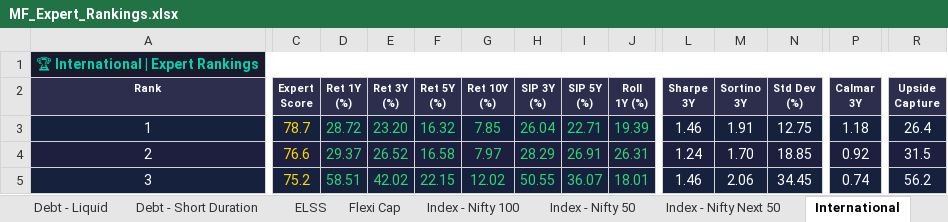
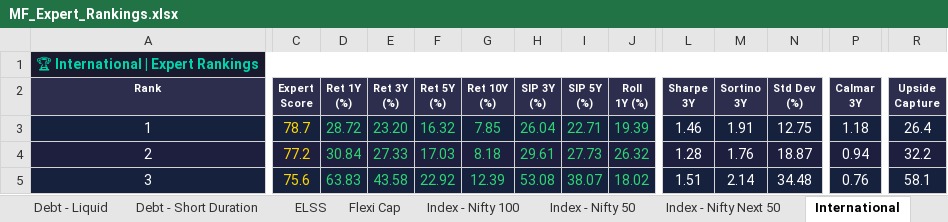
Before and after one commit to myfinancialria/mf-data-fetcher, an Excel workbook: output/MF_Expert_Rankings.xlsx, sheet International, drawn as a sheet; only a part is shown, gaps mark what is left out; values as stored, in another font and other column widths than the file's, no borders; the diff covers the shown part only; the diff names each change by its address in the sheet, - before the commit and + after, or states it on an @@ line.

```diff
--- a/output/MF_Expert_Rankings.xlsx (sheet International)
+++ b/output/MF_Expert_Rankings.xlsx (sheet International)
-C4 (Expert Score): 76.6
+C4 (Expert Score): 77.2
-D4 (Ret 1Y (%)): 29.37
+D4 (Ret 1Y (%)): 30.84
-E4 (Ret 3Y (%)): 26.52
+E4 (Ret 3Y (%)): 27.33
-F4 (Ret 5Y (%)): 16.58
+F4 (Ret 5Y (%)): 17.03
-G4 (Ret 10Y (%)): 7.97
+G4 (Ret 10Y (%)): 8.18
-H4 (SIP 3Y (%)): 28.29
+H4 (SIP 3Y (%)): 29.61
-I4 (SIP 5Y (%)): 26.91
+I4 (SIP 5Y (%)): 27.73
-J4 (Roll 1Y (%)): 26.31
+J4 (Roll 1Y (%)): 26.32
-L4 (Sharpe 3Y): 1.24
+L4 (Sharpe 3Y): 1.28
-M4 (Sortino 3Y): 1.70
+M4 (Sortino 3Y): 1.76
-N4 (Std Dev (%)): 18.85
+N4 (Std Dev (%)): 18.87
-P4 (Calmar 3Y): 0.92
+P4 (Calmar 3Y): 0.94
-R4 (Upside Capture): 31.5
+R4 (Upside Capture): 32.2
-C5 (Expert Score): 75.2
+C5 (Expert Score): 75.6
-D5 (Ret 1Y (%)): 58.51
+D5 (Ret 1Y (%)): 63.83
-E5 (Ret 3Y (%)): 42.02
+E5 (Ret 3Y (%)): 43.58
-F5 (Ret 5Y (%)): 22.15
+F5 (Ret 5Y (%)): 22.92
-G5 (Ret 10Y (%)): 12.02
+G5 (Ret 10Y (%)): 12.39
-H5 (SIP 3Y (%)): 50.55
+H5 (SIP 3Y (%)): 53.08
-I5 (SIP 5Y (%)): 36.07
+I5 (SIP 5Y (%)): 38.07
-J5 (Roll 1Y (%)): 18.01
+J5 (Roll 1Y (%)): 18.02
-L5 (Sharpe 3Y): 1.46
+L5 (Sharpe 3Y): 1.51
-M5 (Sortino 3Y): 2.06
+M5 (Sortino 3Y): 2.14
-N5 (Std Dev (%)): 34.45
+N5 (Std Dev (%)): 34.48
-P5 (Calmar 3Y): 0.74
+P5 (Calmar 3Y): 0.76
-R5 (Upside Capture): 56.2
+R5 (Upside Capture): 58.1
```
Also changed, not shown: 2 added rows, 2 removed rows and 287 edited cells elsewhere in this sheet, sheet Sectoral - IT, sheet Flexi Cap, sheet 📊 Summary Dashboard, sheet Aggressive Hybrid, sheet Balanced Advantage, sheet Mid Cap, 1 more sheet, 5 other files.
